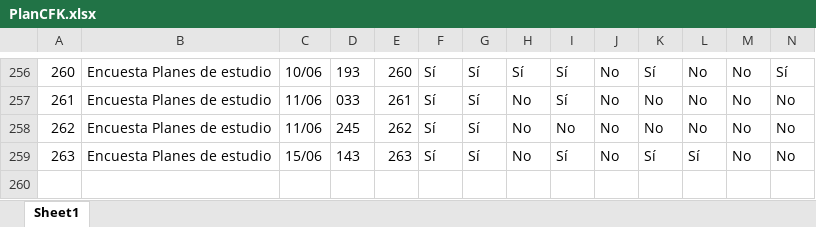
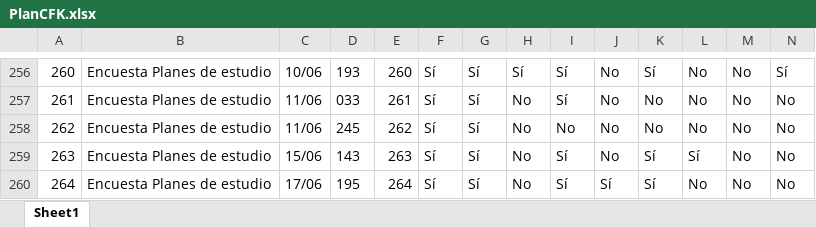
Before and after one commit to Grupo-Informatica-Educativa/CFK2022, an Excel workbook: data/descargables/PlanCFK.xlsx, sheet Sheet1, drawn as a sheet; only a part is shown, gaps mark what is left out; values as stored, in another font and other column widths than the file's, no borders; rows hold the shown columns only; the diff names each change by its address in the sheet, - before the commit and + after, or states it on an @@ line.

```diff
--- a/data/descargables/PlanCFK.xlsx (sheet Sheet1)
+++ b/data/descargables/PlanCFK.xlsx (sheet Sheet1)
+row 260: 264 | Encuesta Planes de estudio | 17/06 | 195 | 264 | Sí | Sí | No | Sí | Sí | Sí | No | No | No
```
Also changed, not shown: data/descargables/DirectivosCFK.xlsx, data/descargables/InstrumentosCFK.xlsx, 14 other files.
